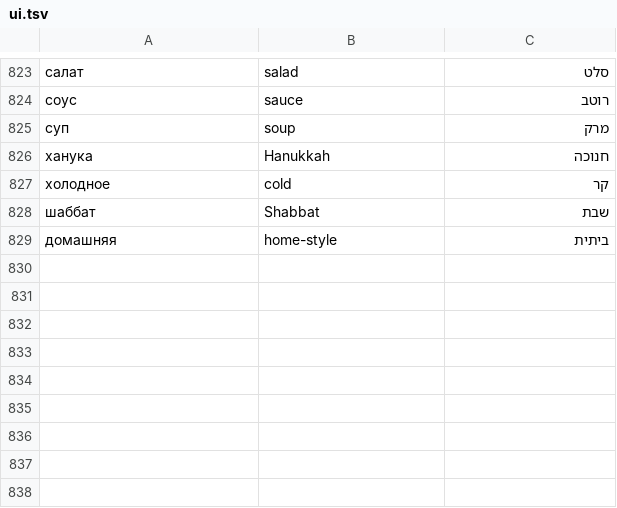
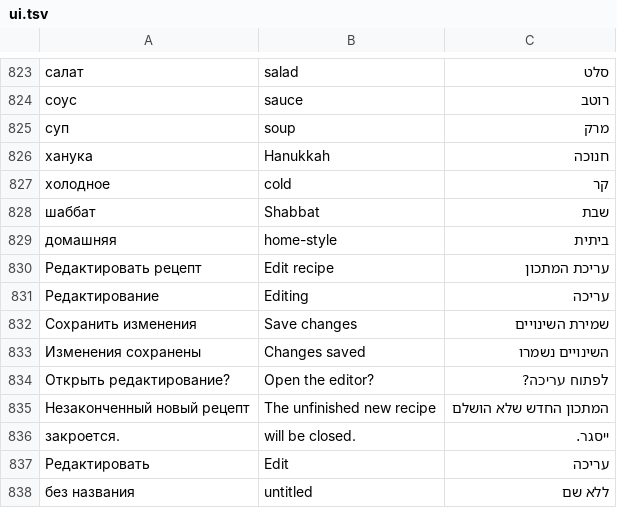
Before and after one commit to ddm2534-2026/test-project, a TSV file: site/app/i18n/ui.tsv, drawn as a sheet; only a part is shown, gaps mark what is left out; the diff names each change by its address in the sheet, - before the commit and + after, or states it on an @@ line.

```diff
--- a/site/app/i18n/ui.tsv
+++ b/site/app/i18n/ui.tsv
+row 830: Редактировать рецепт | Edit recipe | עריכת המתכון
+row 831: Редактирование | Editing | עריכה
+row 832: Сохранить изменения | Save changes | שמירת השינויים
+row 833: Изменения сохранены | Changes saved | השינויים נשמרו
+row 834: Открыть редактирование? | Open the editor? | לפתוח עריכה?
+row 835: Незаконченный новый рецепт | The unfinished new recipe | המתכון החדש שלא הושלם
+row 836: закроется. | will be closed. | ייסגר.
+row 837: Редактировать | Edit | עריכה
+row 838: без названия | untitled | ללא שם
```
Also changed, not shown: 1 other file.
